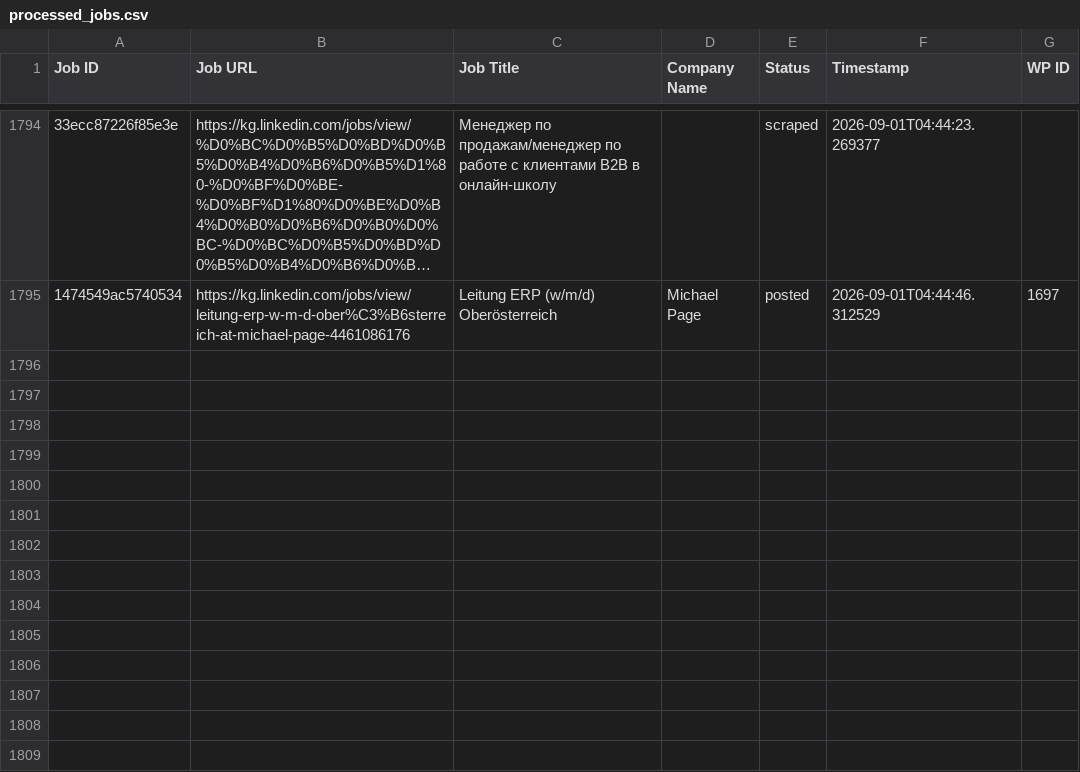
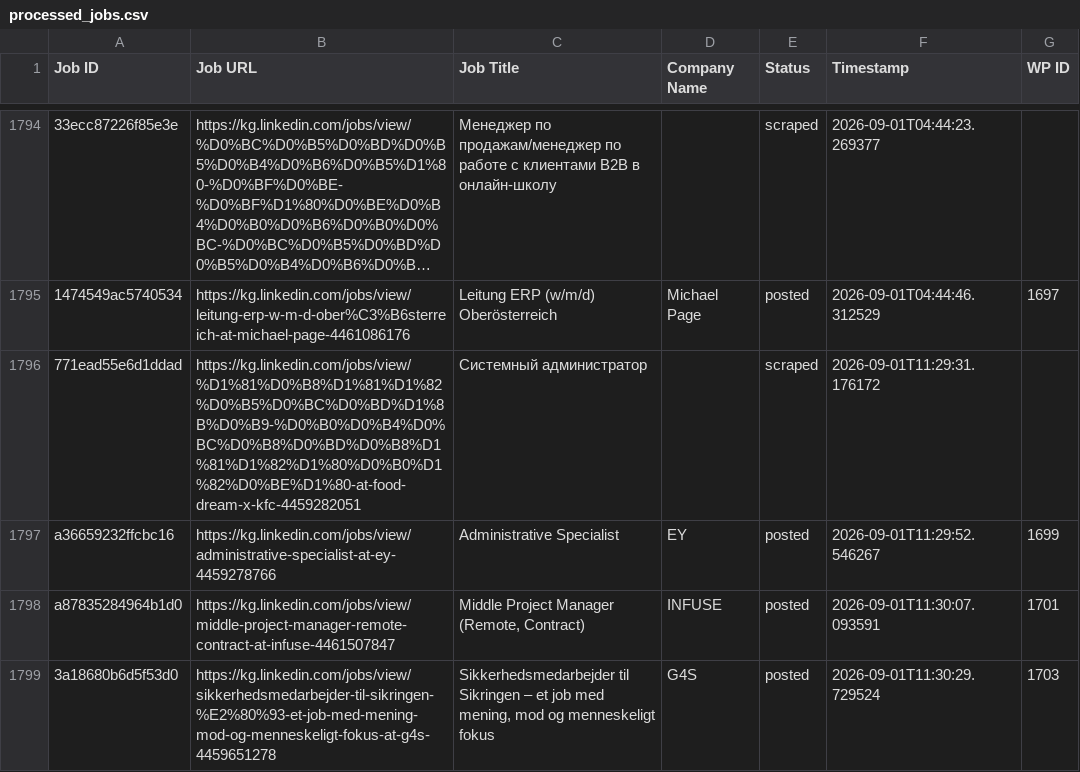
Before and after one commit to innovationinc2000/kg, a CSV file: processed_jobs.csv, drawn as a sheet; only a part is shown, gaps mark what is left out; long unchanged cells end in …; the diff names each change by its address in the sheet, - before the commit and + after, or states it on an @@ line.

```diff
--- a/processed_jobs.csv
+++ b/processed_jobs.csv
+row 1796: 771ead55e6d1ddad | https://kg.linkedin.com/jobs/view/%D1%81%D0%B8%D1%81%D1%82%D0%B5%D0%BC%D0%BD%D1%8B%D0%B9-%D0%B0%D0%B4%D0%BC%D0%B8%D0%BD%D0%B8%D1%81%D1%82%D1%80%D0%B0%D1%82%D0%BE%D1%80-at-food-dream-x-kfc-4459282051 | Системный администратор |  | scraped | 2026-09-01T11:29:31.176172
+row 1797: a36659232ffcbc16 | https://kg.linkedin.com/jobs/view/administrative-specialist-at-ey-4459278766 | Administrative Specialist | EY | posted | 2026-09-01T11:29:52.546267 | 1699
+row 1798: a87835284964b1d0 | https://kg.linkedin.com/jobs/view/middle-project-manager-remote-contract-at-infuse-4461507847 | Middle Project Manager (Remote, Contract) | INFUSE | posted | 2026-09-01T11:30:07.093591 | 1701
+row 1799: 3a18680b6d5f53d0 | https://kg.linkedin.com/jobs/view/sikkerhedsmedarbejder-til-sikringen-%E2%80%93-et-job-med-mening-mod-og-menneskeligt-fokus-at-g4s-4459651278 | Sikkerhedsmedarbejder til Sikringen – et job med mening, mod og menneskeligt fokus | G4S | posted | 2026-09-01T11:30:29.729524 | 1703
```
